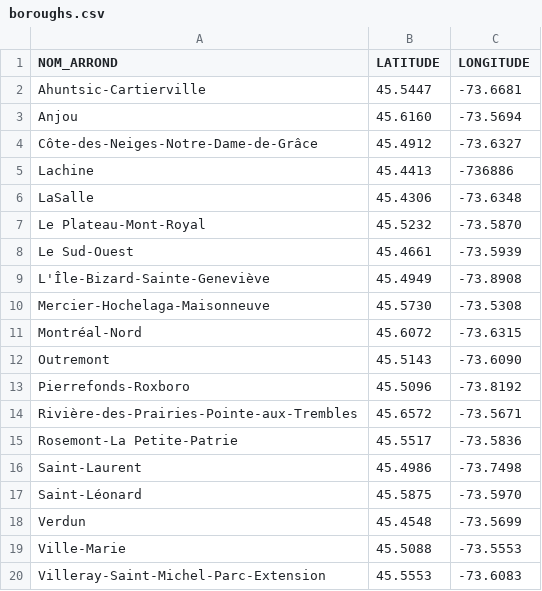
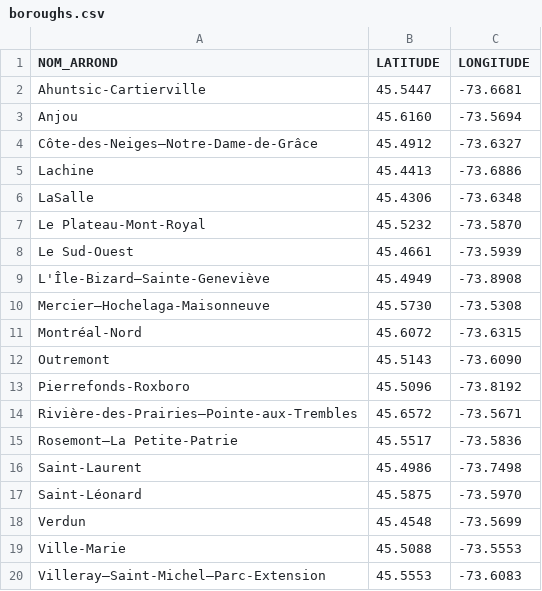
Before and after one commit to jfto23/Montreal_bedbugs, a CSV file: boroughs.csv, drawn as a sheet.

Commit message:
fix missing boroughs

```diff
--- a/boroughs.csv
+++ b/boroughs.csv
@@ -3,4 +3,4 @@ NOM_ARROND,LATITUDE,LONGITUDE
 "Anjou",45.6160,-73.5694
-"Côte-des-Neiges-Notre-Dame-de-Grâce",45.4912,-73.6327
-"Lachine",45.4413,-736886
+"Côte-des-Neiges–Notre-Dame-de-Grâce",45.4912,-73.6327
+"Lachine",45.4413,-73.6886
 "LaSalle",45.4306,-73.6348
@@ -8,4 +8,4 @@ NOM_ARROND,LATITUDE,LONGITUDE
 "Le Sud-Ouest",45.4661,-73.5939
-"L'Île-Bizard-Sainte-Geneviève",45.4949,-73.8908
-"Mercier-Hochelaga-Maisonneuve",45.5730,-73.5308
+"L'Île-Bizard–Sainte-Geneviève",45.4949,-73.8908
+"Mercier–Hochelaga-Maisonneuve",45.5730,-73.5308
 "Montréal-Nord",45.6072,-73.6315
@@ -13,4 +13,4 @@ NOM_ARROND,LATITUDE,LONGITUDE
 "Pierrefonds-Roxboro",45.5096,-73.8192
-"Rivière-des-Prairies-Pointe-aux-Trembles",45.6572,-73.5671
-"Rosemont-La Petite-Patrie",45.5517,-73.5836
+"Rivière-des-Prairies–Pointe-aux-Trembles",45.6572,-73.5671
+"Rosemont–La Petite-Patrie",45.5517,-73.5836
 "Saint-Laurent",45.4986,-73.7498
@@ -19,2 +19,2 @@ NOM_ARROND,LATITUDE,LONGITUDE
 "Ville-Marie",45.5088,-73.5553
-"Villeray-Saint-Michel-Parc-Extension",45.5553,-73.6083
+"Villeray–Saint-Michel–Parc-Extension",45.5553,-73.6083
```
Also changed, not shown: 1 other file.
